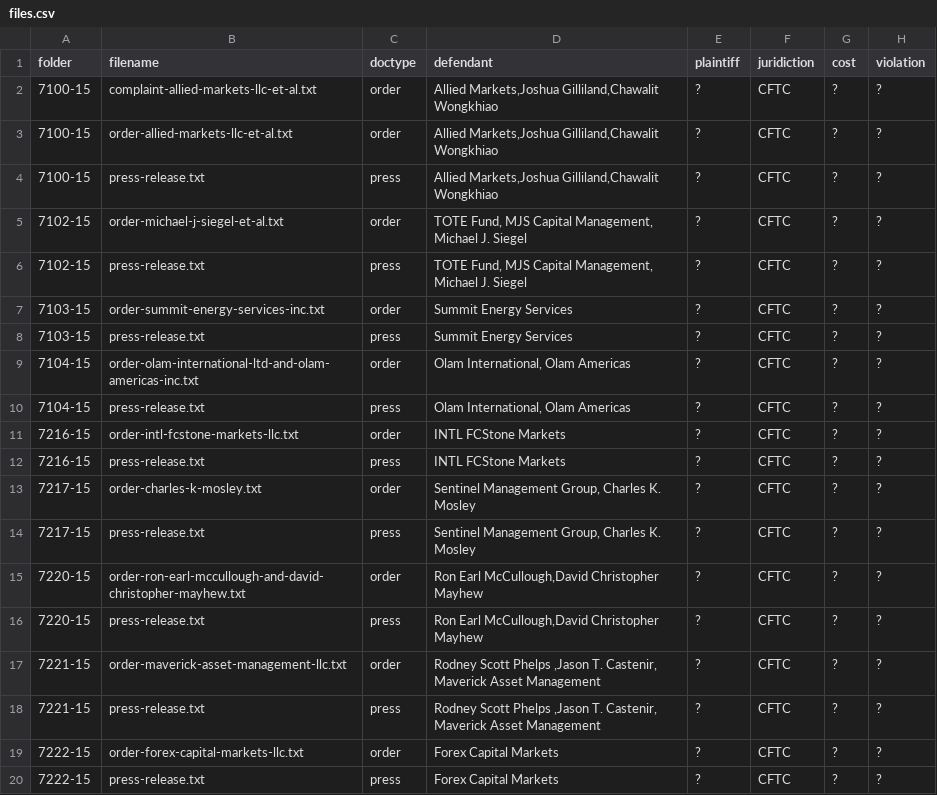
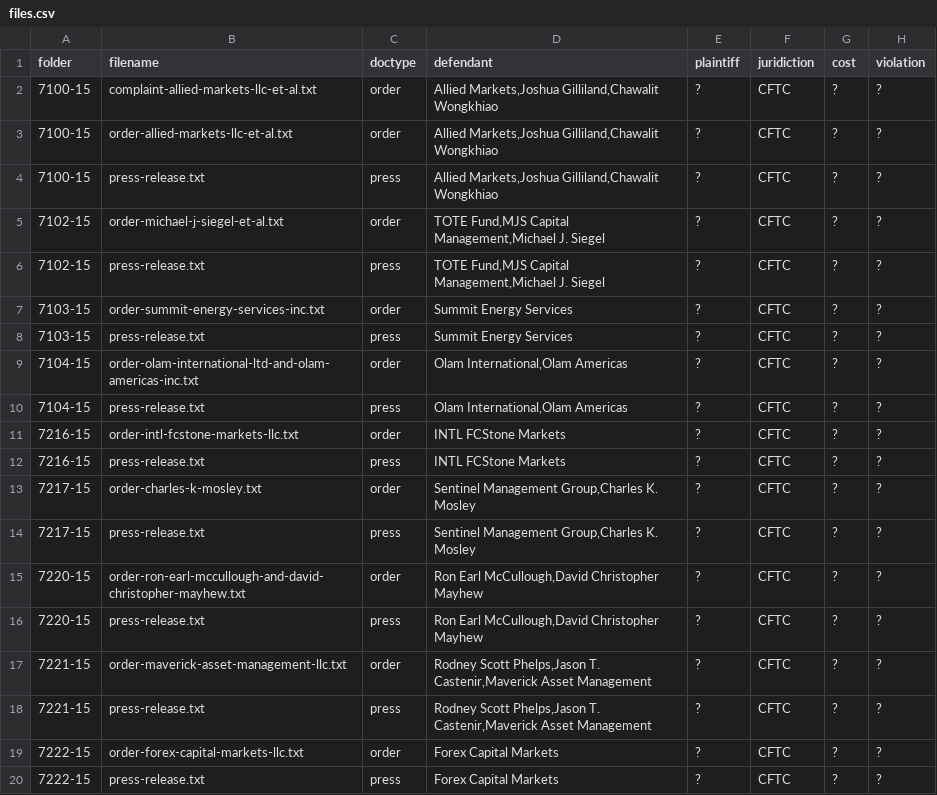
Before and after one commit to THEOLEX-IO/legal_doc_processing, a CSV file: data/csv/files.csv, drawn as a sheet; only a part is shown.

Commit message:
fix files

```diff
--- a/data/csv/files.csv
+++ b/data/csv/files.csv
@@ -4,16 +4,16 @@ folder,filename,doctype,defendant,plaintiff,juridiction,cost,violation
 7100-15,press-release.txt,press,"Allied Markets,Joshua Gilliland,Chawalit Wongkhiao",?,CFTC,?,?
-7102-15,order-michael-j-siegel-et-al.txt,order,"TOTE Fund, MJS Capital Management, Michael J. Siegel",?,CFTC,?,?
-7102-15,press-release.txt,press,"TOTE Fund, MJS Capital Management, Michael J. Siegel",?,CFTC,?,?
+7102-15,order-michael-j-siegel-et-al.txt,order,"TOTE Fund,MJS Capital Management,Michael J. Siegel",?,CFTC,?,?
+7102-15,press-release.txt,press,"TOTE Fund,MJS Capital Management,Michael J. Siegel",?,CFTC,?,?
 7103-15,order-summit-energy-services-inc.txt,order,Summit Energy Services,?,CFTC,?,?
 7103-15,press-release.txt,press,Summit Energy Services,?,CFTC,?,?
-7104-15,order-olam-international-ltd-and-olam-americas-inc.txt,order,"Olam International, Olam Americas",?,CFTC,?,?
-7104-15,press-release.txt,press,"Olam International, Olam Americas",?,CFTC,?,?
+7104-15,order-olam-international-ltd-and-olam-americas-inc.txt,order,"Olam International,Olam Americas",?,CFTC,?,?
+7104-15,press-release.txt,press,"Olam International,Olam Americas",?,CFTC,?,?
 7216-15,order-intl-fcstone-markets-llc.txt,order,INTL FCStone Markets,?,CFTC,?,?
 7216-15,press-release.txt,press,INTL FCStone Markets,?,CFTC,?,?
-7217-15,order-charles-k-mosley.txt,order,"Sentinel Management Group, Charles K. Mosley",?,CFTC,?,?
-7217-15,press-release.txt,press,"Sentinel Management Group, Charles K. Mosley",?,CFTC,?,?
+7217-15,order-charles-k-mosley.txt,order,"Sentinel Management Group,Charles K. Mosley",?,CFTC,?,?
+7217-15,press-release.txt,press,"Sentinel Management Group,Charles K. Mosley",?,CFTC,?,?
 7220-15,order-ron-earl-mccullough-and-david-christopher-mayhew.txt,order,"Ron Earl McCullough,David Christopher Mayhew",?,CFTC,?,?
 7220-15,press-release.txt,press,"Ron Earl McCullough,David Christopher Mayhew",?,CFTC,?,?
-7221-15,order-maverick-asset-management-llc.txt,order,"Rodney Scott Phelps ,Jason T. Castenir, Maverick Asset Management",?,CFTC,?,?
-7221-15,press-release.txt,press,"Rodney Scott Phelps ,Jason T. Castenir, Maverick Asset Management",?,CFTC,?,?
+7221-15,order-maverick-asset-management-llc.txt,order,"Rodney Scott Phelps,Jason T. Castenir,Maverick Asset Management",?,CFTC,?,?
+7221-15,press-release.txt,press,"Rodney Scott Phelps,Jason T. Castenir,Maverick Asset Management",?,CFTC,?,?
 7222-15,order-forex-capital-markets-llc.txt,order,Forex Capital Markets,?,CFTC,?,?
```
